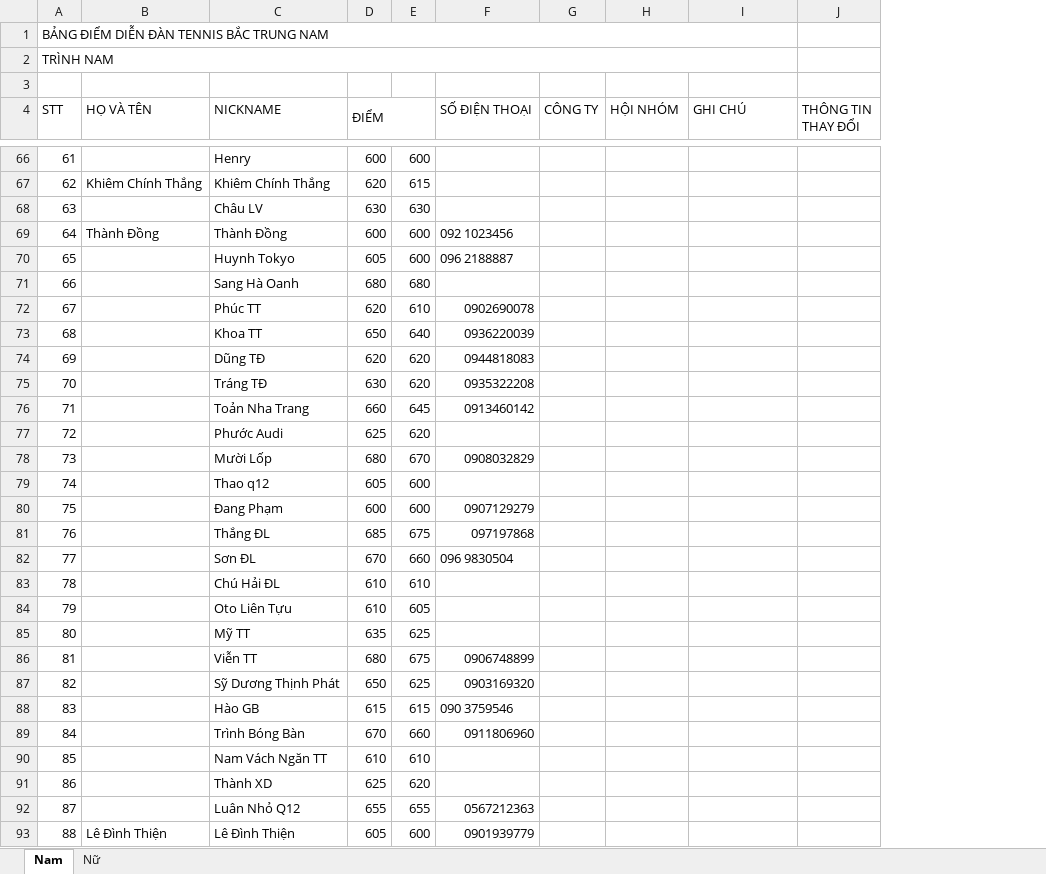
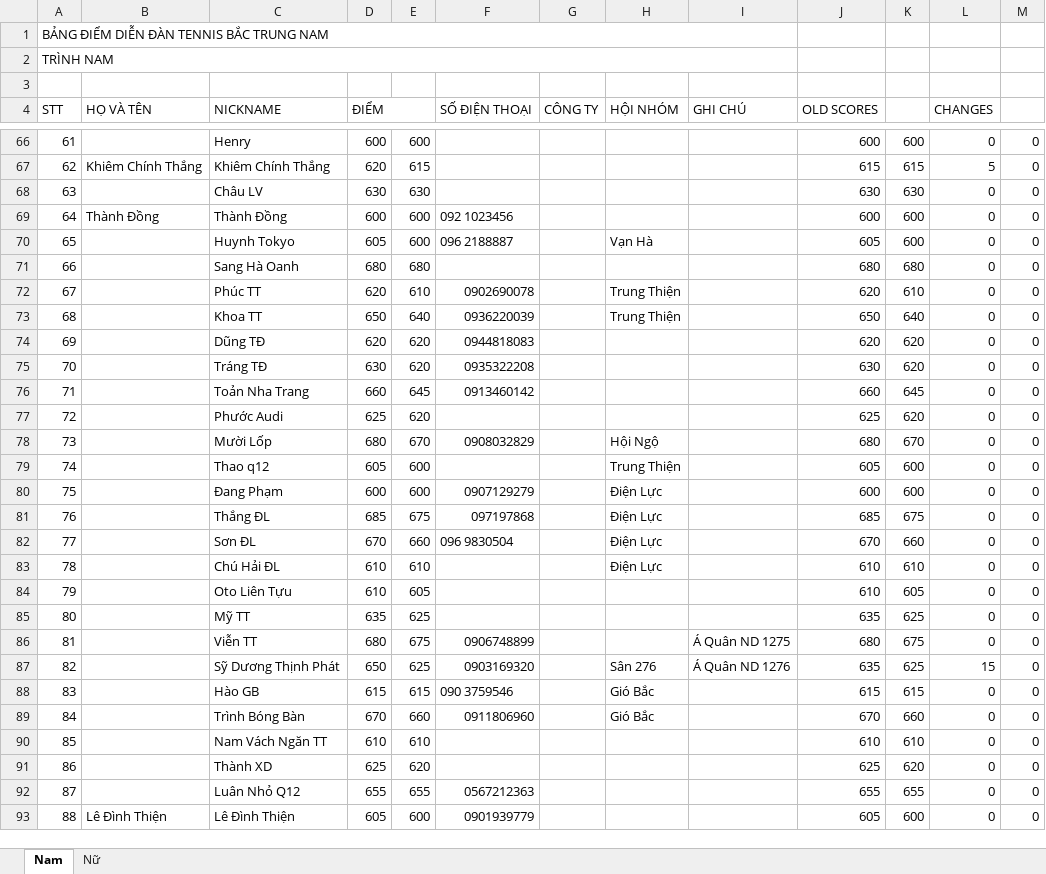
Before and after one commit to dflyapp/tennis-btn, an Excel workbook: pages/api/score/data.xlsx, sheet Nam, drawn as a sheet; only a part is shown, gaps mark what is left out; values as stored, in another font and other column widths than the file's, no cell formats; conditional formats not drawn; removed rows and columns are numbered as before the commit, all else as after; the diff covers the shown part only; the diff names each change by its address in the sheet, - before the commit and + after, or states it on an @@ line.

```diff
--- a/pages/api/score/data.xlsx (sheet Nam)
+++ b/pages/api/score/data.xlsx (sheet Nam)
-column J (THÔNG TIN THAY ĐỔI), empty
+column J (OLD SCORES), rows 66-93: 600 | 615 | 630 | 600 | 605 | 680 | 620 | 650 | 620 | 630 | 660 | 625 | 680 | 605 | 600 | 685 | 670 | 610 | 610 | 635 | 680 | 635 | 615 | 670 | 610 | 625 | 655 | 605
+column K, rows 66-93: 600 | 615 | 630 | 600 | 600 | 680 | 610 | 640 | 620 | 620 | 645 | 620 | 670 | 600 | 600 | 675 | 660 | 610 | 605 | 625 | 675 | 625 | 615 | 660 | 610 | 620 | 655 | 600
+column L (CHANGES), rows 66-93: 0 | 5 | 0 | 0 | 0 | 0 | 0 | 0 | 0 | 0 | 0 | 0 | 0 | 0 | 0 | 0 | 0 | 0 | 0 | 0 | 0 | 15 | 0 | 0 | 0 | 0 | 0 | 0
+column M, rows 66-93: all 0
-H70 (HỘI NHÓM): (empty)
+H70 (HỘI NHÓM): Vạn Hà
-H72:H73 (HỘI NHÓM): (empty)
+H72:H73 (HỘI NHÓM): Trung Thiện
-H78 (HỘI NHÓM): (empty)
+H78 (HỘI NHÓM): Hội Ngộ
-H79 (HỘI NHÓM): (empty)
+H79 (HỘI NHÓM): Trung Thiện
-H80:H83 (HỘI NHÓM): (empty)
+H80:H83 (HỘI NHÓM): Điện Lực
-I86 (GHI CHÚ): (empty)
+I86 (GHI CHÚ): Á Quân ND 1275
-H87 (HỘI NHÓM): (empty)
+H87 (HỘI NHÓM): Sân 276
-I87 (GHI CHÚ): (empty)
+I87 (GHI CHÚ): Á Quân ND 1276
-H88:H89 (HỘI NHÓM): (empty)
+H88:H89 (HỘI NHÓM): Gió Bắc
```
Also changed, not shown: 1 added row and 127 edited cells elsewhere in this sheet, sheet Nữ, cell formats, 2 other files.
